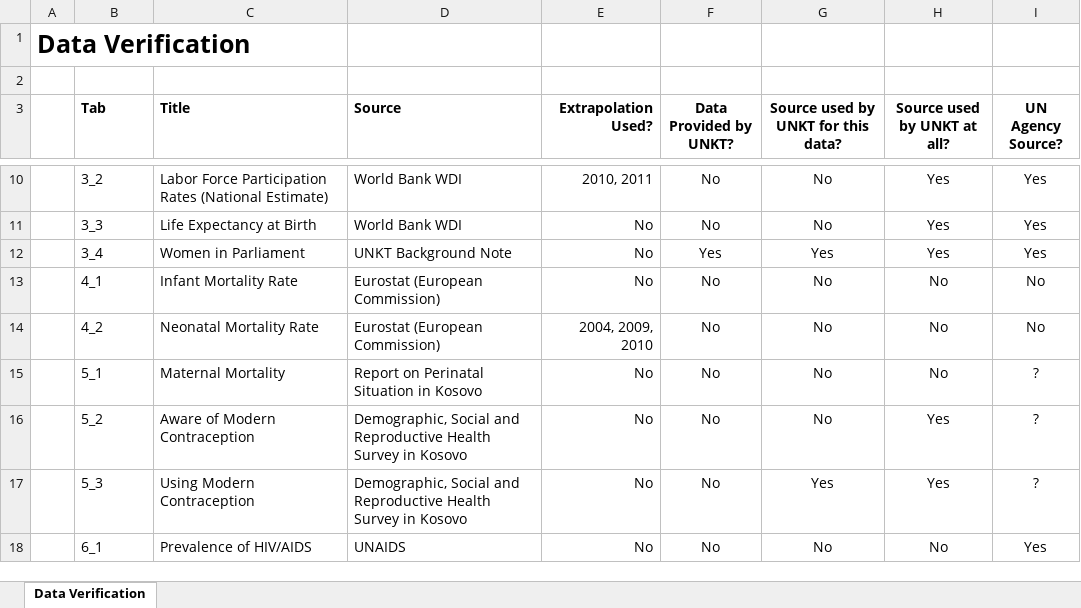
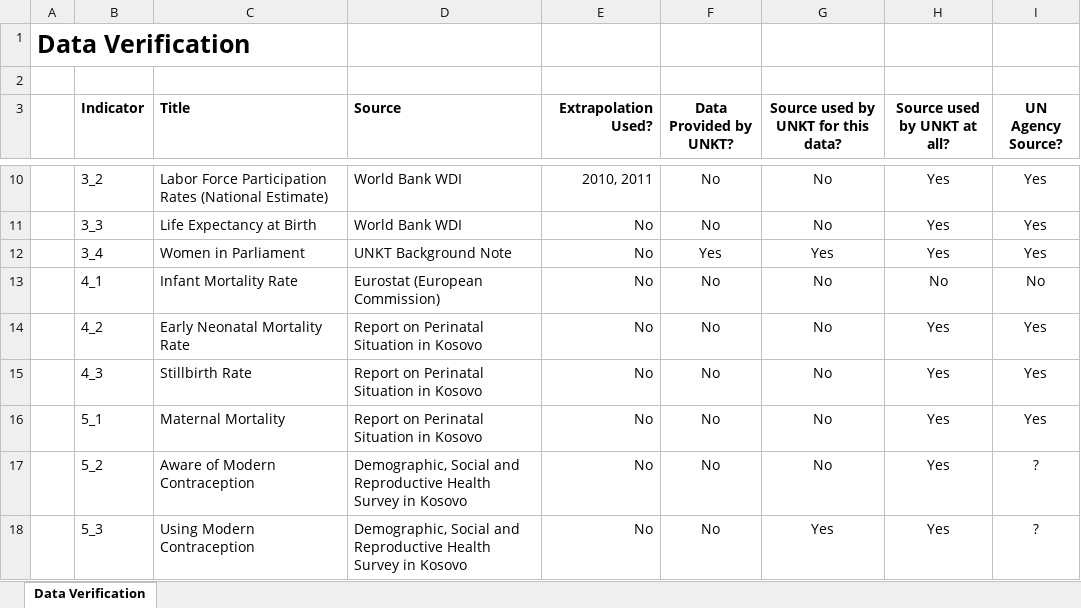
Before and after one commit to opendatakosovo/UNKT-MDG-visualizer, an Excel workbook: data/Data Verification.xlsx, sheet Data Verification, drawn as a sheet; only a part is shown, gaps mark what is left out; the shorter side is filled out with more unchanged rows; values as stored, in another font and other column widths than the file's, no borders; table styles not drawn; addresses are those after the commit; the diff names each change by its address in the sheet, - before the commit and + after, or states it on an @@ line.

```diff
--- a/data/Data Verification.xlsx (sheet Data Verification)
+++ b/data/Data Verification.xlsx (sheet Data Verification)
-B3: Tab
+B3: Indicator
-C14 (Title): Neonatal Mortality Rate
+C14 (Title): Early Neonatal Mortality Rate
-D14 (Source): Eurostat (European Commission)
+D14 (Source): Report on Perinatal Situation in Kosovo
-E14 (Extrapolation Used?): 2004, 2009, 2010
+E14 (Extrapolation Used?): No
-H14 (Source used by UNKT at all?): No
+H14 (Source used by UNKT at all?): Yes
-I14 (UN Agency Source?): No
+I14 (UN Agency Source?): Yes
+row 15:  | 4_3 | Stillbirth Rate | Report on Perinatal Situation in Kosovo | No | No | No | Yes | Yes
-H16 (Source used by UNKT at all?): No
+H16 (Source used by UNKT at all?): Yes
-I16 (UN Agency Source?): ?
+I16 (UN Agency Source?): Yes
```
Also changed, not shown: data/MDG Data.xlsx, data/indicator_data.xlsx, 4 other files.
